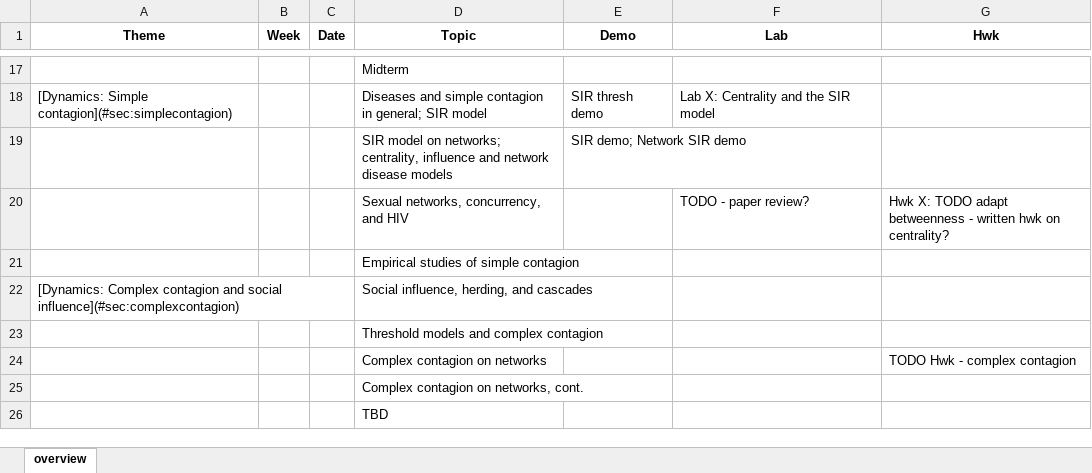
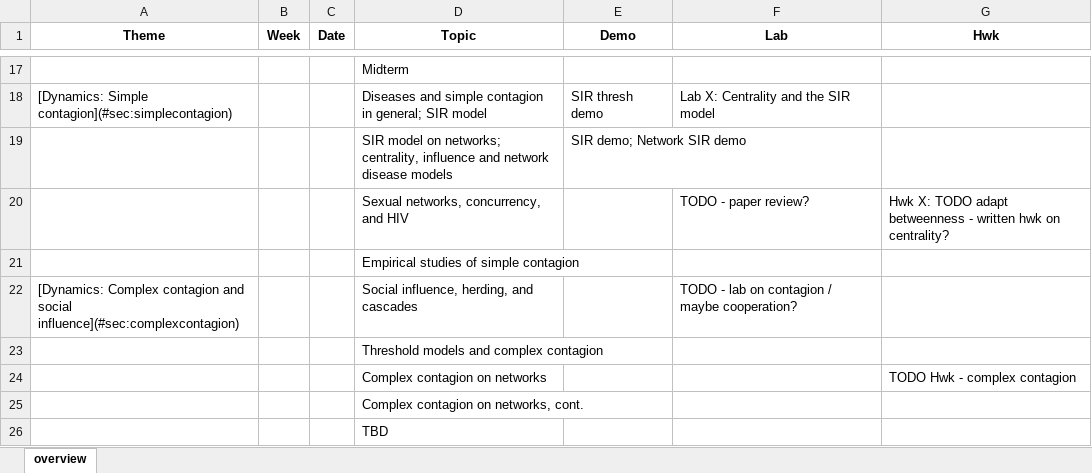
Before and after one commit to dfeehan/demog180-fa2024, an Excel workbook: syllabus/demog180 - 2024.xlsx, sheet overview, drawn as a sheet; only a part is shown, gaps mark what is left out; values as stored, in another font and other column widths than the file's, no borders; the diff names each change by its address in the sheet, - before the commit and + after, or states it on an @@ line.

Commit message:
updating syllabus

```diff
--- a/syllabus/demog180 - 2024.xlsx (sheet overview)
+++ b/syllabus/demog180 - 2024.xlsx (sheet overview)
-F22 (Lab): (empty)
+F22 (Lab): TODO - lab on contagion / maybe cooperation?
```
Also changed, not shown: 4 other files.
